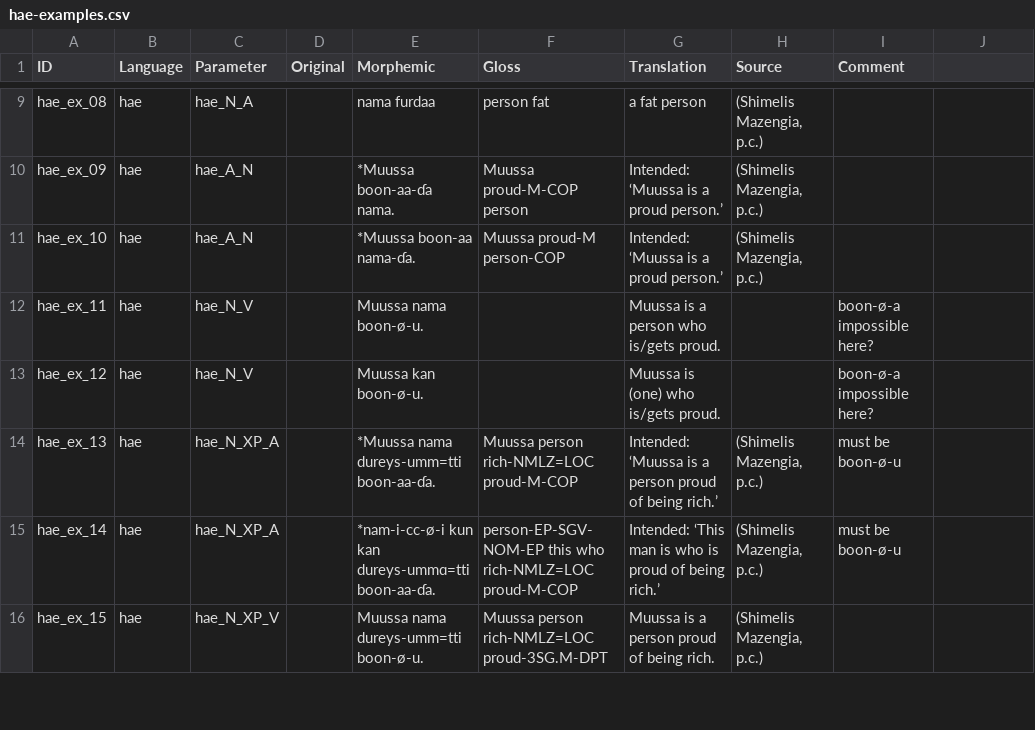
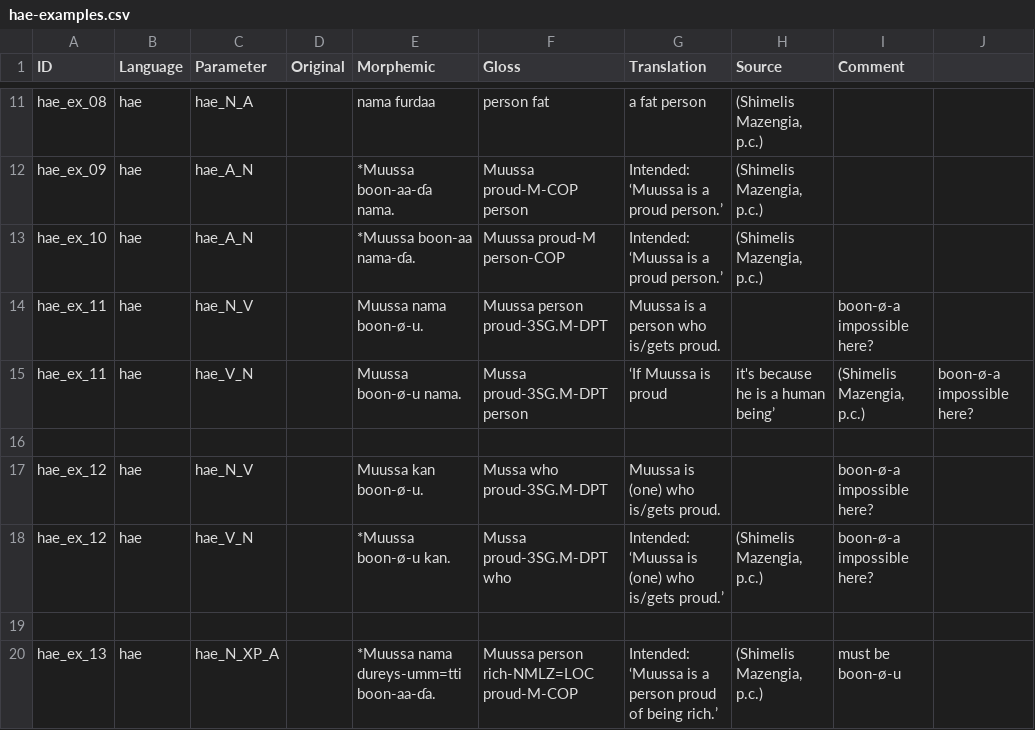
Before and after one commit to lxynk/nmdb-data, a CSV file: raw/hae-examples.csv, drawn as a sheet; only a part is shown, gaps mark what is left out; the shorter side is filled out with more unchanged rows; the diff covers the shown part only.

Commit message:
Update hae-examples.csv

```diff
--- a/raw/hae-examples.csv
+++ b/raw/hae-examples.csv
@@ -11,4 +13,8 @@ hae_ex_09,hae,hae_A_N,,*Muussa boon-aa-ɗa nama.,Muussa proud-M-COP person,Inten
 hae_ex_10,hae,hae_A_N,,*Muussa boon-aa nama-ɗa.,Muussa proud-M person-COP,Intended: ‘Muussa is a proud person.’,"(Shimelis Mazengia, p.c.)",
-hae_ex_11,hae,hae_N_V,,Muussa nama boon-ø-u.,,Muussa is a person who is/gets proud.,,boon-ø-a impossible here?
-hae_ex_12,hae,hae_N_V,,Muussa kan boon-ø-u.,,Muussa is (one) who is/gets proud.,,boon-ø-a impossible here?
+hae_ex_11,hae,hae_N_V,,Muussa nama boon-ø-u.,Muussa person proud-3SG.M-DPT,Muussa is a person who is/gets proud.,,boon-ø-a impossible here?
+hae_ex_11,hae,hae_V_N,,Muussa boon-ø-u nama.,Mussa proud-3SG.M-DPT person,‘If Muussa is proud, it's because he is a human being’,"(Shimelis Mazengia, p.c.)",boon-ø-a impossible here?
+
+hae_ex_12,hae,hae_N_V,,Muussa kan boon-ø-u.,Mussa who proud-3SG.M-DPT,Muussa is (one) who is/gets proud.,,boon-ø-a impossible here?
+hae_ex_12,hae,hae_V_N,,*Muussa boon-ø-u kan.,Mussa proud-3SG.M-DPT who,Intended: ‘Muussa is (one) who is/gets proud.’,"(Shimelis Mazengia, p.c.)",boon-ø-a impossible here?
+
 hae_ex_13,hae,hae_N_XP_A,,*Muussa nama dureys-umm=tti boon-aa-ɗa.,Muussa person rich-NMLZ=LOC proud-M-COP,Intended: ‘Muussa is a person proud of being rich.’,"(Shimelis Mazengia, p.c.)",must be boon-ø-u
```
Also changed, not shown: 8 added rows elsewhere in this file.
